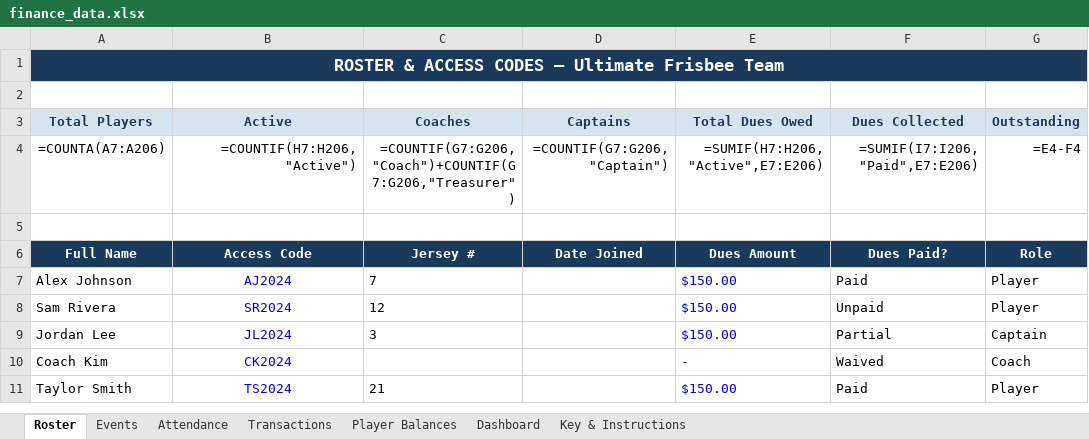
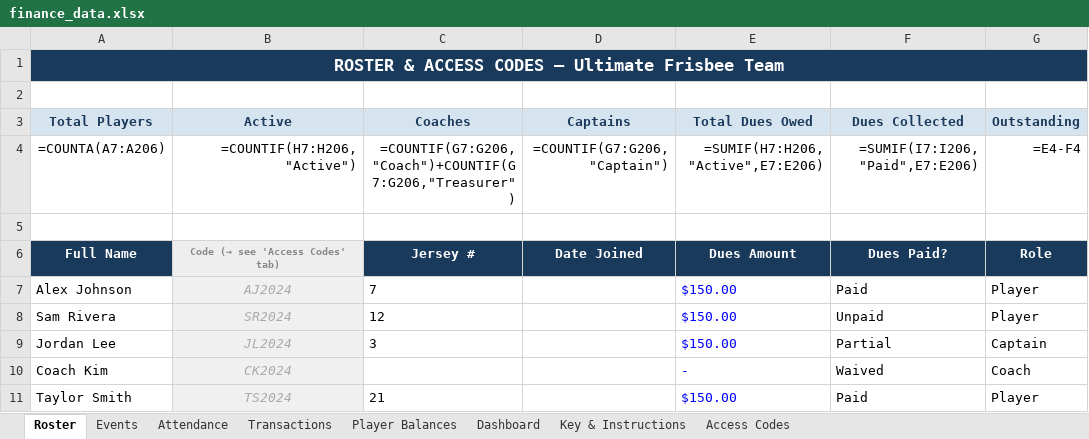
Before and after one commit to jakepmurray/port-finances-26, an Excel workbook: finance_data.xlsx, sheet Roster, drawn as a sheet; only a part is shown; values as stored, in another font and other column widths than the file's, no borders; formulas without a stored value are shown as written; the diff names each change by its address in the sheet, - before the commit and + after, or states it on an @@ line.

Commit message:
making access codes private

```diff
--- a/finance_data.xlsx (sheet Roster)
+++ b/finance_data.xlsx (sheet Roster)
+sheet tab: Access Codes
-B6 (Active): Access Code
+B6 (Active): Code (→ see 'Access Codes' tab)
@@ B6 fill: #1A3A5C → #EEEEEE, text colour: #FFFFFF → #888888, text size: smaller @@
@@ B7:B11 fill: none → #F0F0F0, italic: off → on, text colour: #0000FF → #AAAAAA @@
```
Also changed, not shown: sheet Attendance, sheet Key & Instructions, 2 other files.
